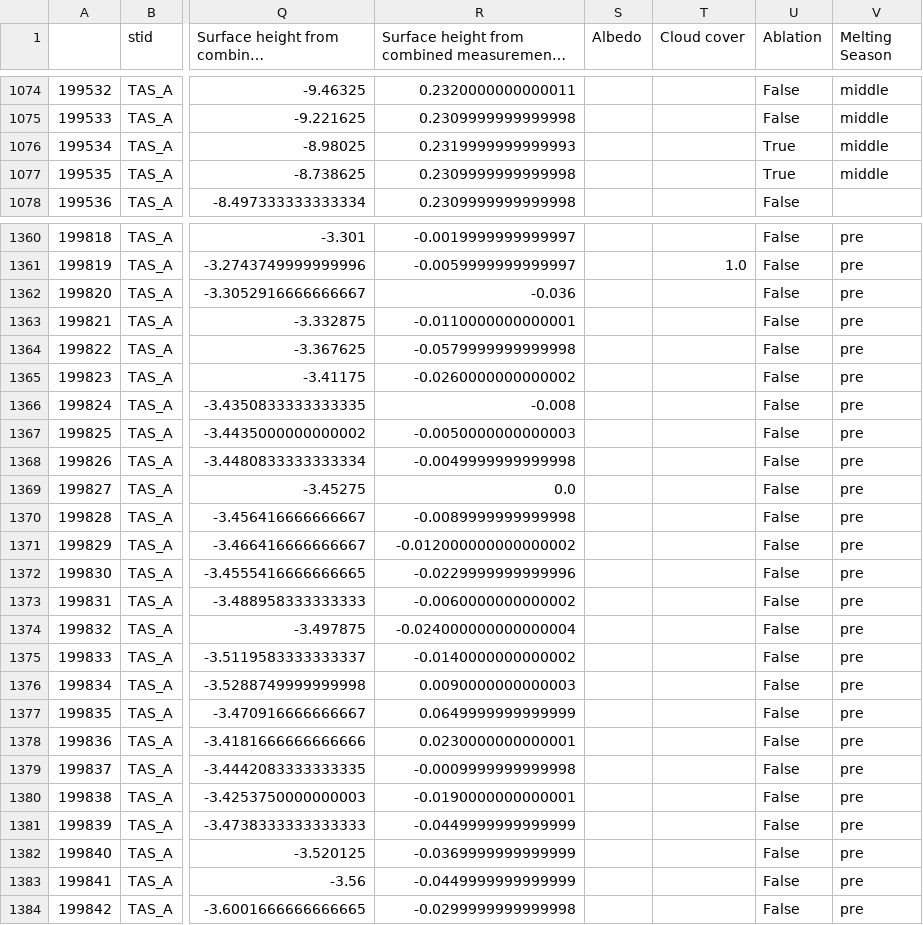
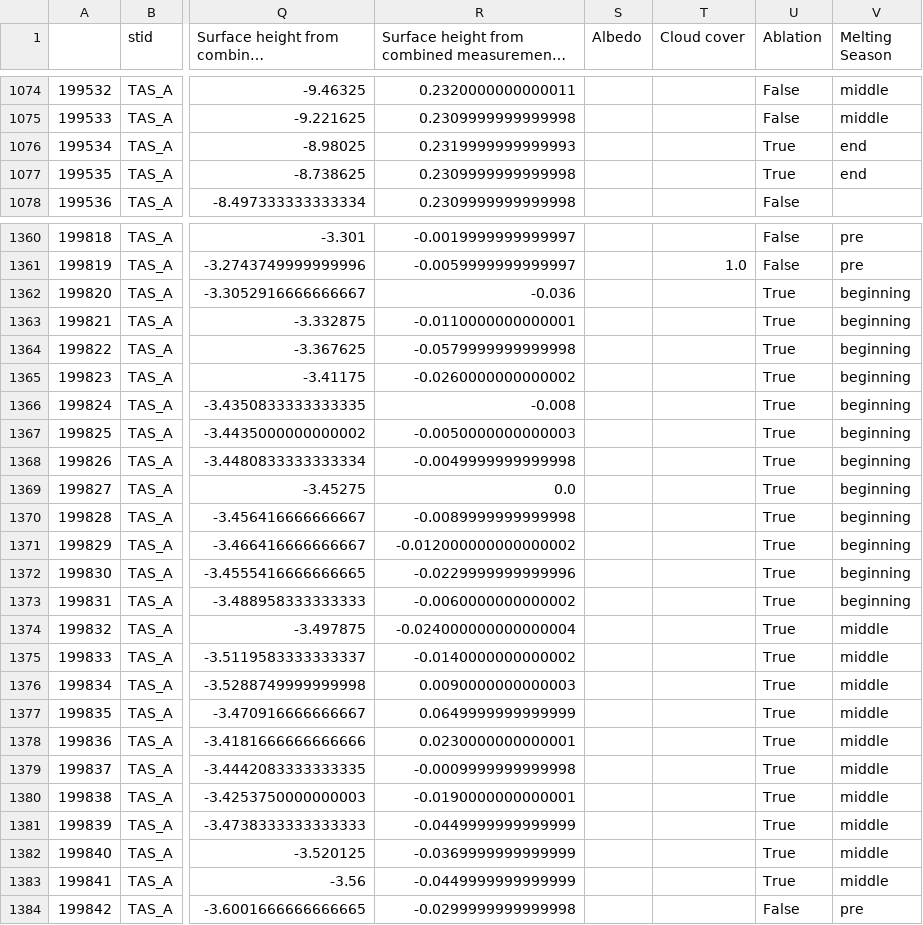
Before and after one commit to markbjerre/GEUS-Master-Thesis, a CSV file: data/promice/preprocessed/daily/TAS_A.csv, drawn as a sheet; only a part is shown, gaps mark what is left out; long unchanged cells end in …; the diff covers the shown part only; the diff names each change by its address in the sheet, - before the commit and + after, or states it on an @@ line.

```diff
--- a/data/promice/preprocessed/daily/TAS_A.csv
+++ b/data/promice/preprocessed/daily/TAS_A.csv
-V1076:V1077 (Melting Season): middle
+V1076:V1077 (Melting Season): end
-U1362:U1383 (Ablation): False
+U1362:U1383 (Ablation): True
-V1362:V1373 (Melting Season): pre
+V1362:V1373 (Melting Season): beginning
-V1374:V1383 (Melting Season): pre
+V1374:V1383 (Melting Season): middle
```
Also changed, not shown: 77 edited cells elsewhere in this file, data/promice/preprocessed/daily/QAS_M.csv, data/promice/preprocessed/daily/UWN.csv, 32 other files.
